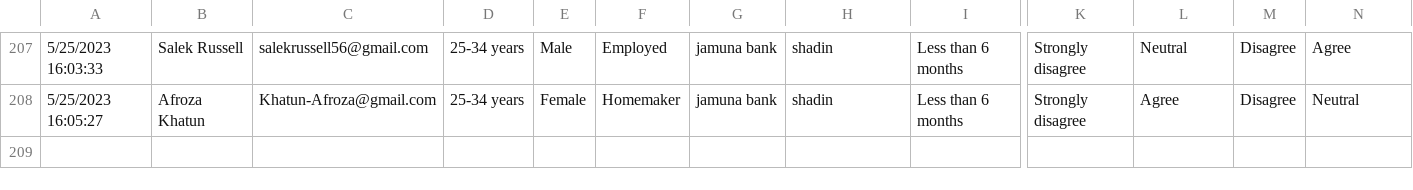
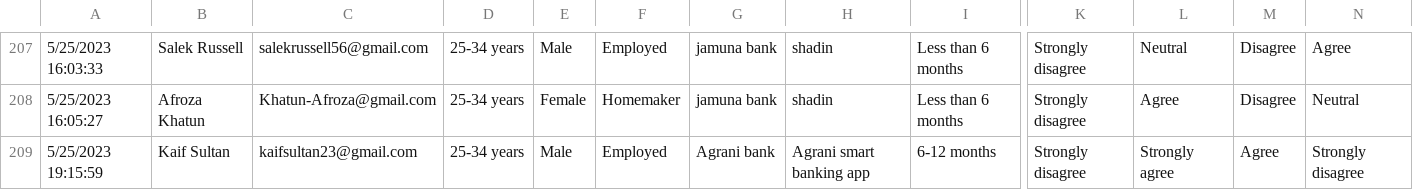
Before and after one commit to thowhidulislam/banking-apps-user-data, a CSV file: banking-apps-user-data.csv, drawn as a sheet; only a part is shown, gaps mark what is left out; rows hold the shown columns only; the diff names each change by its address in the sheet, - before the commit and + after, or states it on an @@ line.

Commit message:
updated

```diff
--- a/banking-apps-user-data.csv
+++ b/banking-apps-user-data.csv
+row 209: 5/25/2023 19:15:59 | Kaif Sultan | kaifsultan23@gmail.com | 25-34 years | Male | Employed | Agrani bank | Agrani smart banking app | 6-12 months | Strongly disagree | Strongly agree | Agree | Strongly disagree
```
